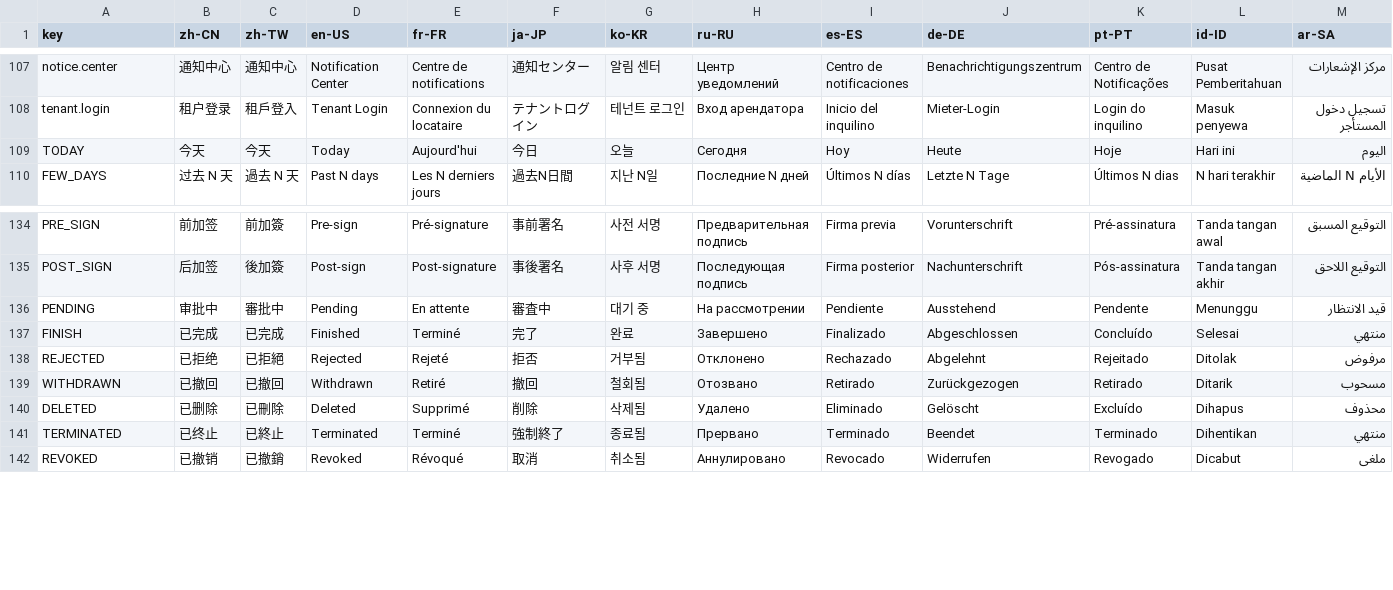
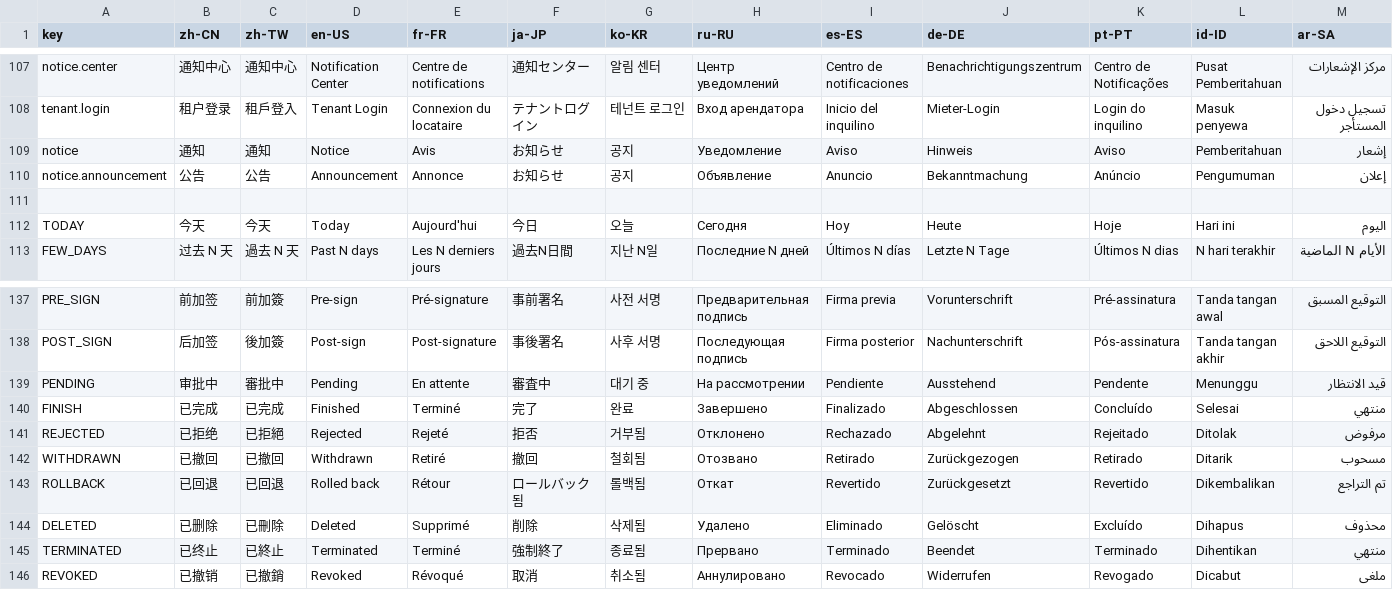
Before and after one commit to erupts/erupt, a CSV file: erupt-web/src/main/resources/public/erupt.i18n.csv, drawn as a sheet; only a part is shown, gaps mark what is left out; the diff names each change by its address in the sheet, - before the commit and + after, or states it on an @@ line.

Commit message:
update erupt-web

```diff
--- a/erupt-web/src/main/resources/public/erupt.i18n.csv
+++ b/erupt-web/src/main/resources/public/erupt.i18n.csv
+row 109: notice | 通知 | 通知 | Notice | Avis | お知らせ | 공지 | Уведомление | Aviso | Hinweis | Aviso | Pemberitahuan | إشعار
+row 110: notice.announcement | 公告 | 公告 | Announcement | Annonce | お知らせ | 공지 | Объявление | Anuncio | Bekanntmachung | Anúncio | Pengumuman | إعلان
+row 111: (empty)
+row 143: ROLLBACK | 已回退 | 已回退 | Rolled back | Rétour | ロールバック됨 | 롤백됨 | Откат | Revertido | Zurückgesetzt | Revertido | Dikembalikan | تم التراجع
```
Also changed, not shown: 7 other files.
